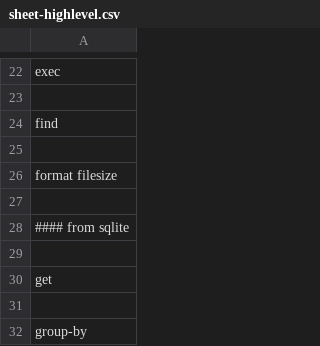
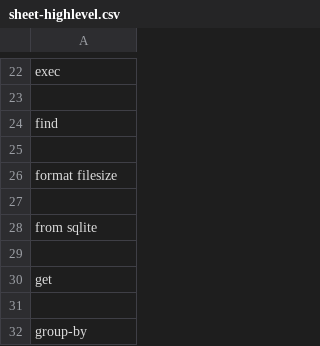
Before and after one commit to stormasm/nutmp, a CSV file: commands/sheet-highlevel.csv, drawn as a sheet; only a part is shown, gaps mark what is left out.

Commit message:
mw

```diff
--- a/commands/sheet-highlevel.csv
+++ b/commands/sheet-highlevel.csv
@@ -27,3 +27,3 @@ format filesize
 
-#### from sqlite
+from sqlite
 
```
